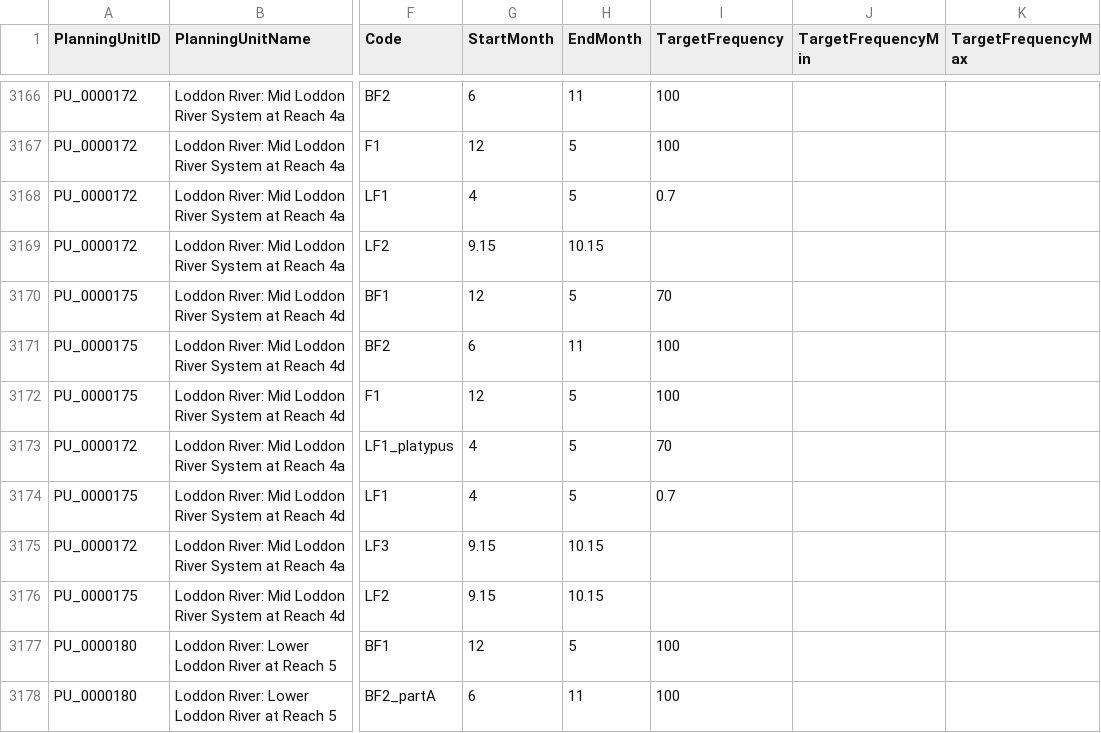
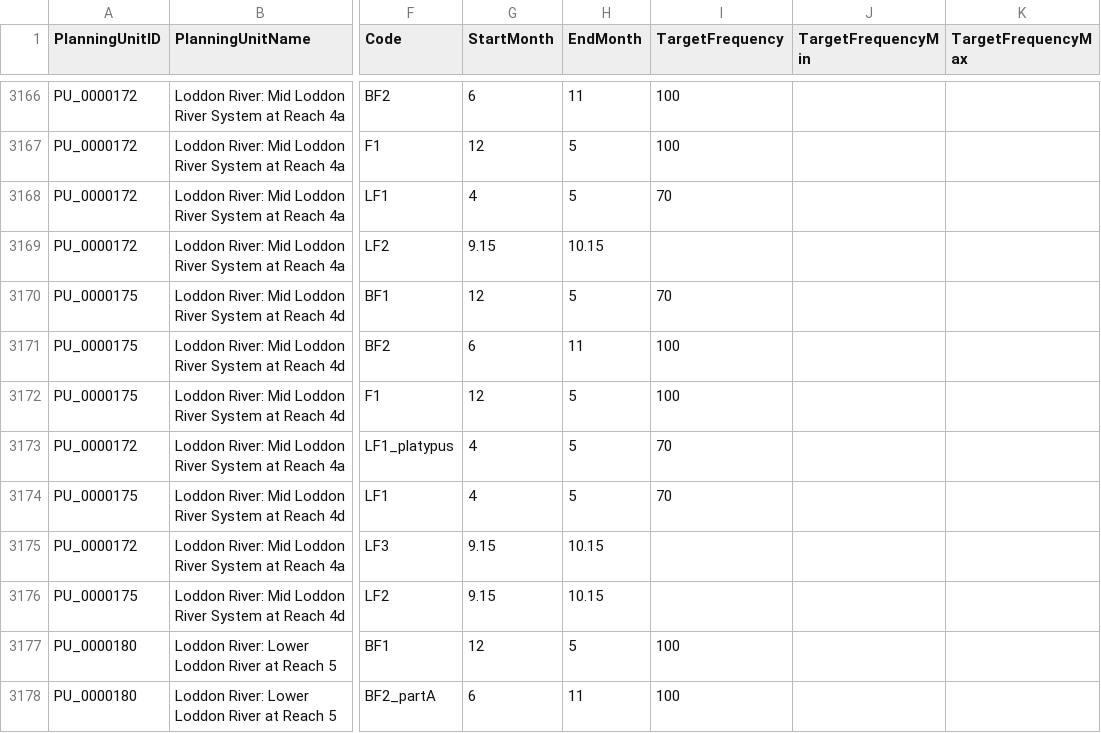
Before and after one commit to MDBAuth/EWR_tool, a CSV file: py_ewr/parameter_metadata/parameter_sheet_temp_fix.csv, drawn as a sheet; only a part is shown, gaps mark what is left out; the diff names each change by its address in the sheet, - before the commit and + after, or states it on an @@ line.

Commit message:
changed 0.7 Target Frequency to 70 for Loddon LF1 parameter_sheet_temp_fix.csv

```diff
--- a/py_ewr/parameter_metadata/parameter_sheet_temp_fix.csv
+++ b/py_ewr/parameter_metadata/parameter_sheet_temp_fix.csv
-I3168 (TargetFrequency): 0.7
+I3168 (TargetFrequency): 70
-I3174 (TargetFrequency): 0.7
+I3174 (TargetFrequency): 70
```
